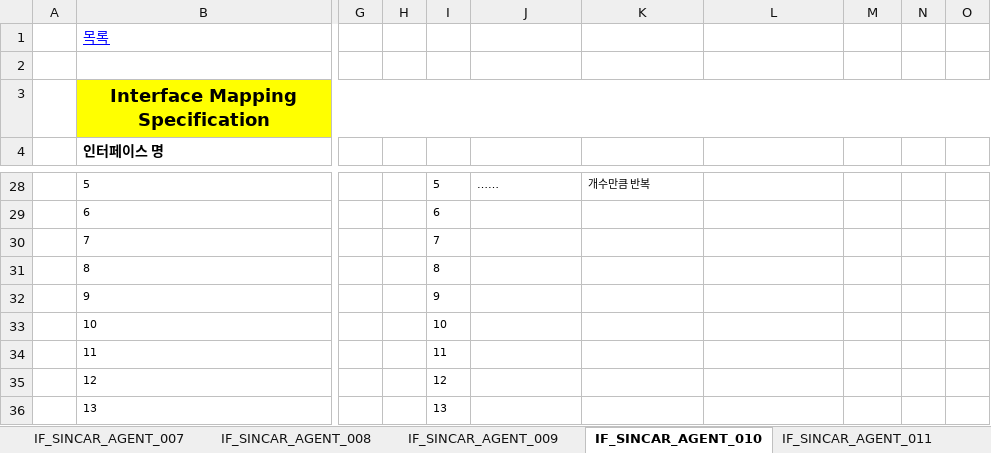
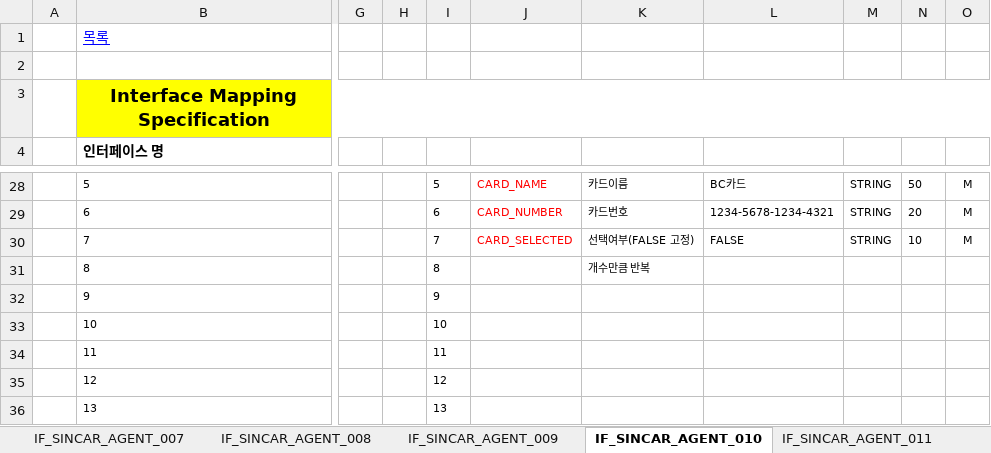
Before and after one commit to rixk-kim/sincarproject, an Excel workbook: Interface 문서/고객용_인터페이스설계서_V0.4_20200309.xlsx, sheet IF_SINCAR_AGENT_010, drawn as a sheet; only a part is shown, gaps mark what is left out; values as stored, in another font and other column widths than the file's, no borders; the diff covers the shown part only; the diff names each change by its address in the sheet, - before the commit and + after, or states it on an @@ line.

```diff
--- a/Interface 문서/고객용_인터페이스설계서_V0.4_20200309.xlsx (sheet IF_SINCAR_AGENT_010)
+++ b/Interface 문서/고객용_인터페이스설계서_V0.4_20200309.xlsx (sheet IF_SINCAR_AGENT_010)
-J28: ……
+J28: CARD_NAME
-J28 text colour: black
+J28 text colour: #FF0000
-K28: 개수만큼 반복
+K28: 카드이름
-L28: (empty)
+L28: BC카드
-M28:M30: (empty)
+M28:M30: STRING
-N28: (empty)
+N28: 50
-O28:O30: (empty)
+O28:O30: M
-J29: (empty)
+J29: CARD_NUMBER
-K29: (empty)
+K29: 카드번호
-L29: (empty)
+L29: 1234-5678-1234-4321
-N29: (empty)
+N29: 20
-J30: (empty)
+J30: CARD_SELECTED
-K30: (empty)
+K30: 선택여부(FALSE 고정)
-L30: (empty)
+L30: FALSE
-N30: (empty)
+N30: 10
-K31: (empty)
+K31: 개수만큼 반복
```
Also changed, not shown: 33 edited cells and cell formats elsewhere in this sheet, sheet IF_SINCAR_AGENT_013, 15 other files.
